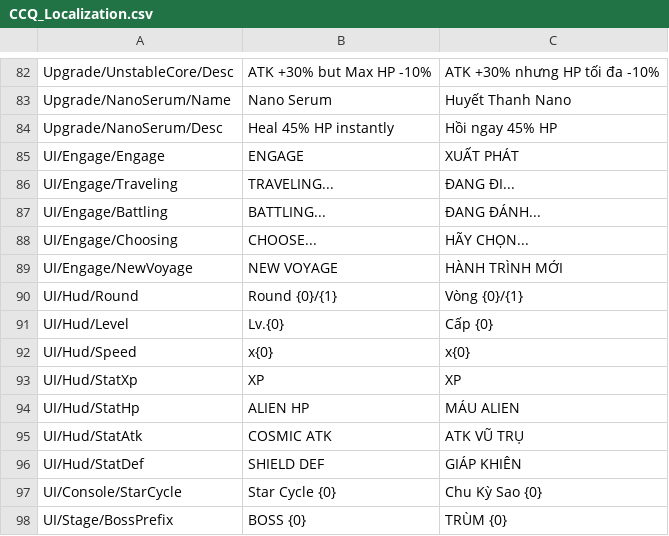
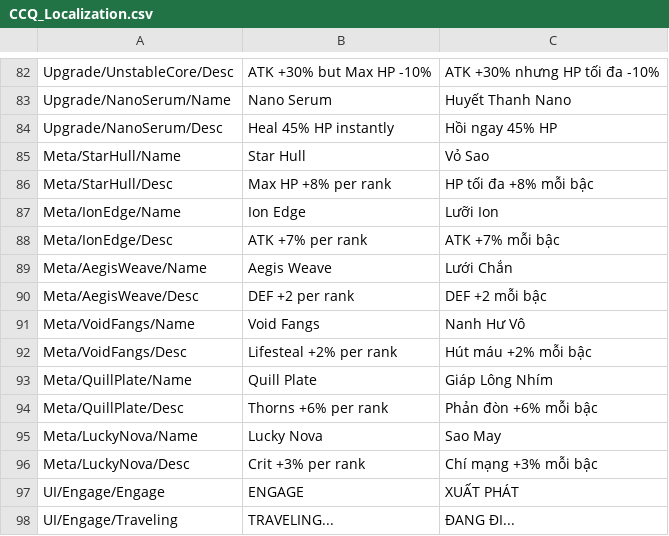
Before and after one commit to DucHienIT/dice_dice_dice, a CSV file: Assets/Localization/CCQ_Localization.csv, drawn as a sheet; only a part is shown, gaps mark what is left out; the shorter side is filled out with more unchanged rows; the diff covers the shown part only; the diff names each change by its address in the sheet, - before the commit and + after, or states it on an @@ line.

```diff
--- a/Assets/Localization/CCQ_Localization.csv
+++ b/Assets/Localization/CCQ_Localization.csv
+row 85: Meta/StarHull/Name | Star Hull | Vỏ Sao
+row 86: Meta/StarHull/Desc | Max HP +8% per rank | HP tối đa +8% mỗi bậc
+row 87: Meta/IonEdge/Name | Ion Edge | Lưỡi Ion
+row 88: Meta/IonEdge/Desc | ATK +7% per rank | ATK +7% mỗi bậc
+row 89: Meta/AegisWeave/Name | Aegis Weave | Lưới Chắn
+row 90: Meta/AegisWeave/Desc | DEF +2 per rank | DEF +2 mỗi bậc
+row 91: Meta/VoidFangs/Name | Void Fangs | Nanh Hư Vô
+row 92: Meta/VoidFangs/Desc | Lifesteal +2% per rank | Hút máu +2% mỗi bậc
+row 93: Meta/QuillPlate/Name | Quill Plate | Giáp Lông Nhím
+row 94: Meta/QuillPlate/Desc | Thorns +6% per rank | Phản đòn +6% mỗi bậc
+row 95: Meta/LuckyNova/Name | Lucky Nova | Sao May
+row 96: Meta/LuckyNova/Desc | Crit +3% per rank | Chí mạng +3% mỗi bậc
```
Also changed, not shown: 31 added rows, 1 removed row and 2 edited cells elsewhere in this file, 46 other files.
